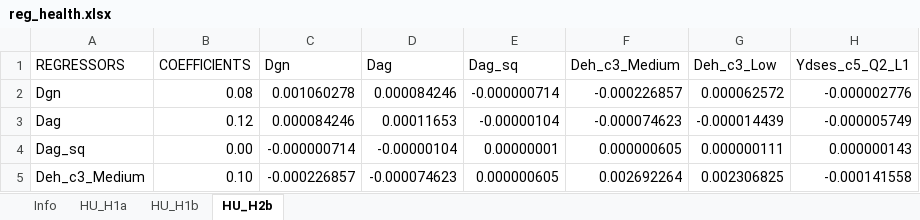
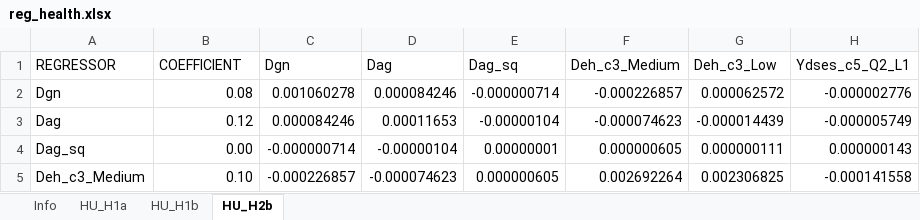
Before and after one commit to brzezinski666/SimPaths, an Excel workbook: input/reg_health.xlsx, sheet HU_H2b, drawn as a sheet; only a part is shown; values as stored, in another font and other column widths than the file's, no borders; the diff names each change by its address in the sheet, - before the commit and + after, or states it on an @@ line.

```diff
--- a/input/reg_health.xlsx (sheet HU_H2b)
+++ b/input/reg_health.xlsx (sheet HU_H2b)
-A1: REGRESSORS
+A1: REGRESSOR
-B1: COEFFICIENTS
+B1: COEFFICIENT
```
Also changed, not shown: sheet HU_H1b, input/reg_employmentSelection.xlsx, input/reg_income.xlsx, 7 other files.
